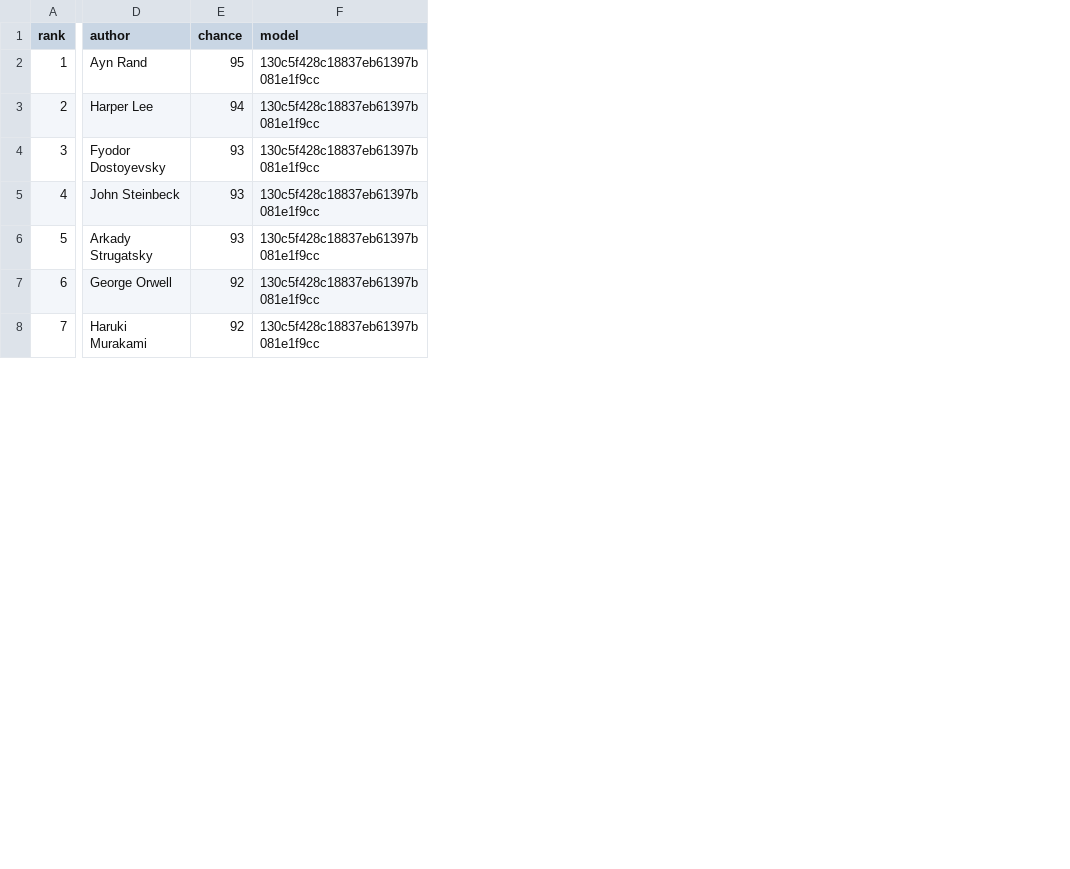
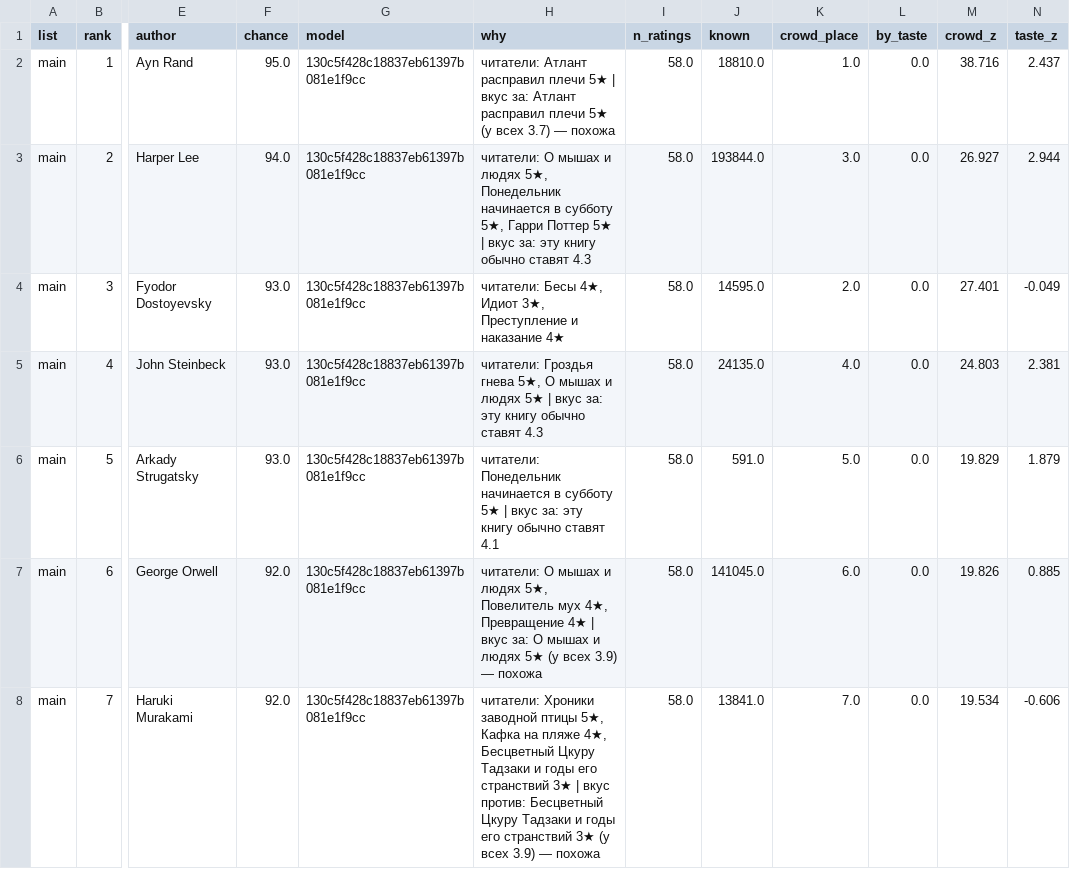
Before and after one commit to gewoih/BooksEngine, a CSV file: profiles/history/lera_ratings-2026-09-25.csv, drawn as a sheet; only a part is shown, gaps mark what is left out; addresses are those after the commit; the diff covers the shown part only; the diff names each change by its address in the sheet, - before the commit and + after, or states it on an @@ line.

```diff
--- a/profiles/history/lera_ratings-2026-09-25.csv
+++ b/profiles/history/lera_ratings-2026-09-25.csv
+column A (list), rows 2-8: all main
+column H (why), rows 2-8: читатели: Атлант расправил плечи 5★ | вкус за: Атлант расправил плечи 5★ (у всех 3.7) — похожа | читатели: О мышах и людях 5★, Понедельник начинается в субботу 5★, Гарри Поттер 5★ | вкус за: эту книгу обычно ставят 4.3 | читатели: Бесы 4★, Идиот 3★, Преступление и наказание 4★ | читатели: Гроздья гнева 5★, О мышах и людях 5★ | вкус за: эту книгу обычно ставят 4.3 | читатели: Понедельник начинается в субботу 5★ | вкус за: эту книгу обычно ставят 4.1 | читатели: О мышах и людях 5★, Повелитель мух 4★, Превращение 4★ | вкус за: О мышах и людях 5★ (у всех 3.9) — похожа | читатели: Хроники заводной птицы 5★, Кафка на пляже 4★, Бесцветный Цкуру Тадзаки и годы его странствий 3★ | вкус против: Бесцветный Цкуру Тадзаки и годы его странствий 3★ (у всех 3.9) — похожа
+column I (n_ratings), rows 2-8: all 58.0
+column J (known), rows 2-8: 18810.0 | 193844.0 | 14595.0 | 24135.0 | 591.0 | 141045.0 | 13841.0
+column K (crowd_place), rows 2-8: 1.0 | 3.0 | 2.0 | 4.0 | 5.0 | 6.0 | 7.0
+column L (by_taste), rows 2-8: all 0.0
+column M (crowd_z), rows 2-8: 38.716 | 26.927 | 27.401 | 24.803 | 19.829 | 19.826 | 19.534
+column N (taste_z), rows 2-8: 2.437 | 2.944 | -0.049 | 2.381 | 1.879 | 0.885 | -0.606
-F2 (chance): 95
+F2 (chance): 95.0
-F3 (chance): 94
+F3 (chance): 94.0
-F4:F6 (chance): 93
+F4:F6 (chance): 93.0
-F7:F8 (chance): 92
+F7:F8 (chance): 92.0
```
Also changed, not shown: 20 added rows and 13 edited cells elsewhere in this file, 10 other files.
